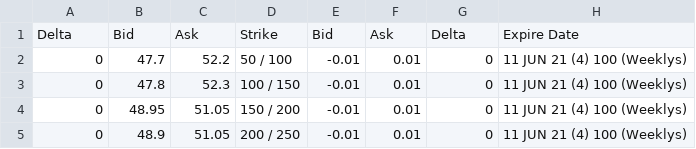
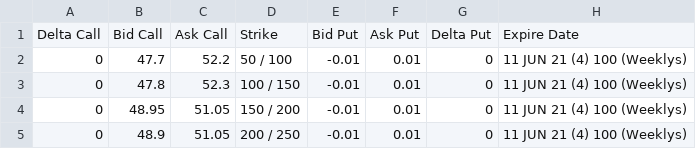
Before and after one commit to JosephKeogh/public_data, a CSV file: 2021-06-07-StockAndOptionQuoteForTSLA.csv, drawn as a sheet; only a part is shown.

Commit message:
namign

```diff
--- a/2021-06-07-StockAndOptionQuoteForTSLA.csv
+++ b/2021-06-07-StockAndOptionQuoteForTSLA.csv
@@ -1,2 +1,2 @@
-Delta,Bid,Ask,Strike,Bid,Ask,Delta,Expire Date
+Delta Call,Bid Call,Ask Call,Strike,Bid Put,Ask Put,Delta Put,Expire Date
 0,47.7,52.2,50 / 100,-0.01,0.01,0,11 JUN 21  (4)  100 (Weeklys)
```
